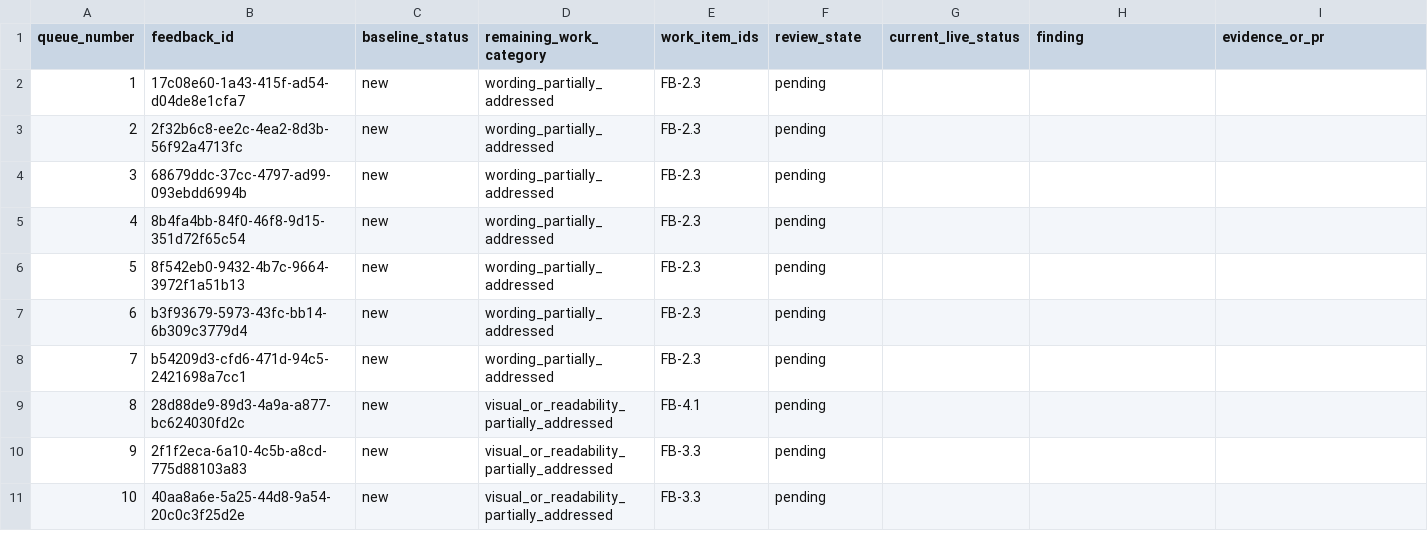
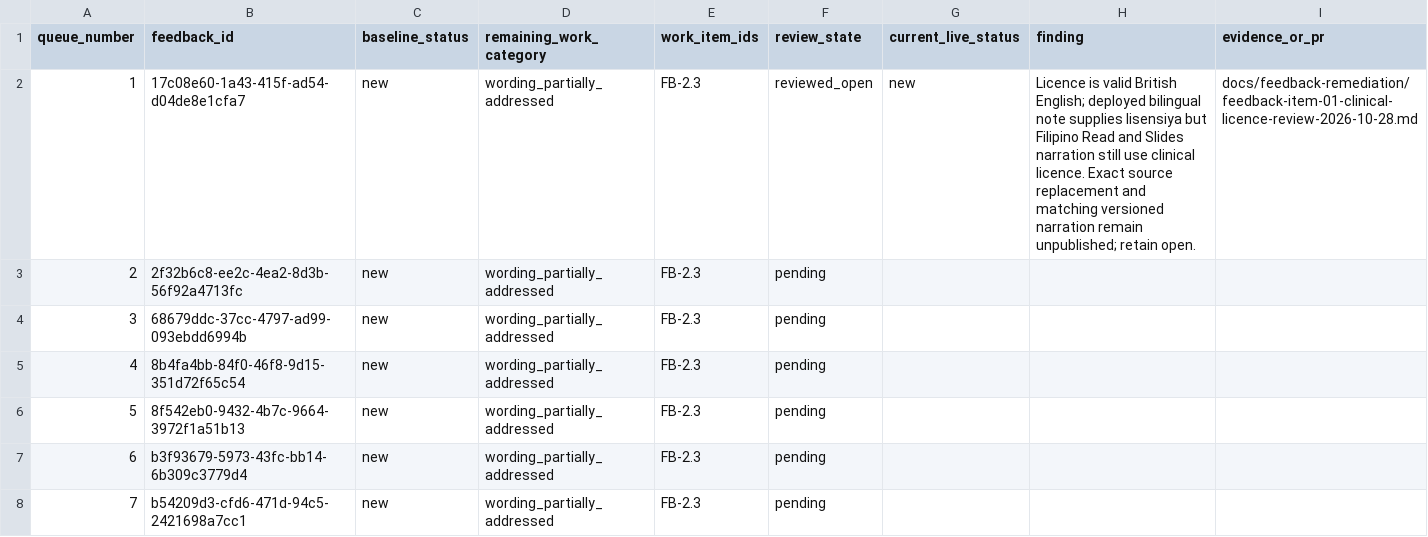
Before and after one commit to jongsky25/BHW-Connect-Phase-2, a CSV file: docs/feedback-remediation/feedback-item-queue-2026-10-28.csv, drawn as a sheet; only a part is shown; the shorter side is filled out with more unchanged rows.

Commit message:
Record individual review of clinical licence feedback (#437)

```diff
--- a/docs/feedback-remediation/feedback-item-queue-2026-10-28.csv
+++ b/docs/feedback-remediation/feedback-item-queue-2026-10-28.csv
@@ -1,3 +1,3 @@
 queue_number,feedback_id,baseline_status,remaining_work_category,work_item_ids,review_state,current_live_status,finding,evidence_or_pr
-1,17c08e60-1a43-415f-ad54-d04de8e1cfa7,new,wording_partially_addressed,FB-2.3,pending,,,
+1,17c08e60-1a43-415f-ad54-d04de8e1cfa7,new,wording_partially_addressed,FB-2.3,reviewed_open,new,"Licence is valid British English; deployed bilingual note supplies lisensiya but Filipino Read and Slides narration still use clinical licence. Exact source replacement and matching versioned narration remain unpublished; retain open.",docs/feedback-remediation/feedback-item-01-clinical-licence-review-2026-10-28.md
 2,2f32b6c8-ee2c-4ea2-8d3b-56f92a4713fc,new,wording_partially_addressed,FB-2.3,pending,,,
```
Also changed, not shown: 1 other file.
